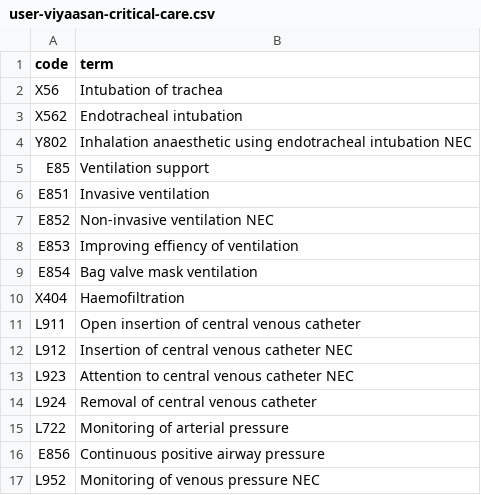
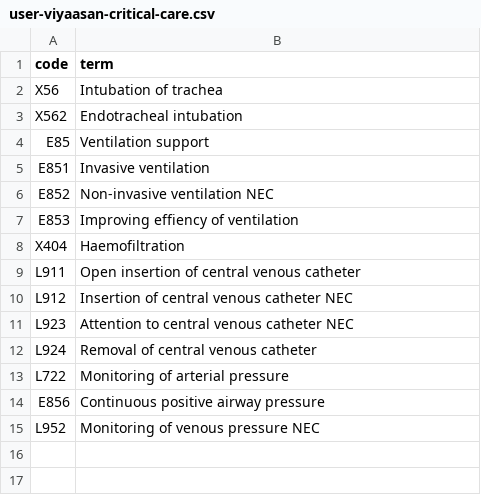
Before and after one commit to opensafely/post-covid-kidney-outcomes, a CSV file: codelists/user-viyaasan-critical-care.csv, drawn as a sheet.

Commit message:
Critical care codes
Codelists for mechanical ventilation and non-invasive ventilation. Removed inhaled anaesthesia from critical care codelist.

```diff
--- a/codelists/user-viyaasan-critical-care.csv
+++ b/codelists/user-viyaasan-critical-care.csv
@@ -3,3 +3,2 @@ X56,Intubation of trachea
 X562,Endotracheal intubation
-Y802,Inhalation anaesthetic using endotracheal intubation NEC
 E85,Ventilation support
@@ -8,3 +7,2 @@ E852,Non-invasive ventilation NEC
 E853,Improving effiency of ventilation
-E854,Bag valve mask ventilation
 X404,Haemofiltration
```
Also changed, not shown: 2 other files.
